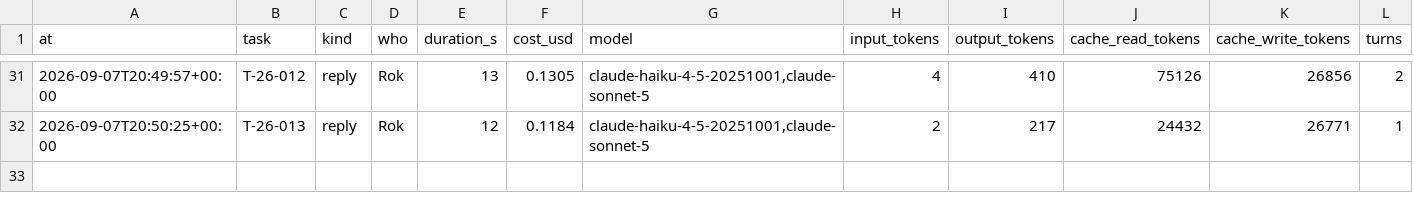
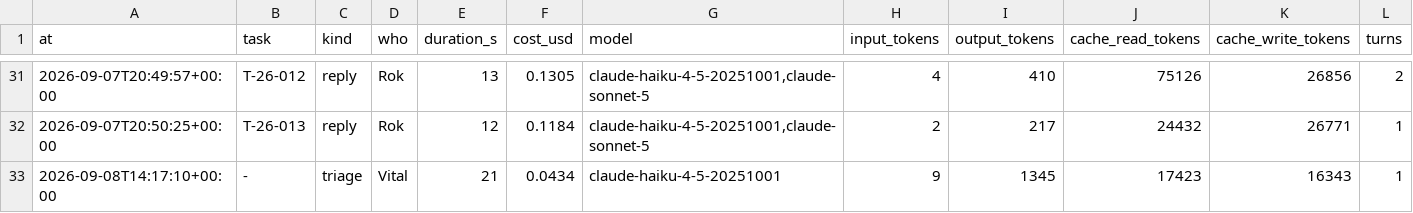
Before and after one commit to rokrupnik/bionaloga, a CSV file: work/costs/2026-09.csv, drawn as a sheet; only a part is shown, gaps mark what is left out; rows hold the shown columns only; the diff names each change by its address in the sheet, - before the commit and + after, or states it on an @@ line.

Commit message:
work: cost triage - 0.04 $

```diff
--- a/work/costs/2026-09.csv
+++ b/work/costs/2026-09.csv
+row 33: 2026-09-08T14:17:10+00:00 | - | triage | Vital | 21 | 0.0434 | claude-haiku-4-5-20251001 | 9 | 1345 | 17423 | 16343 | 1
```
